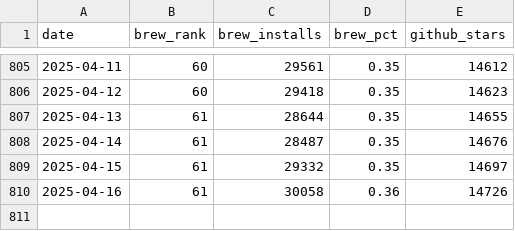
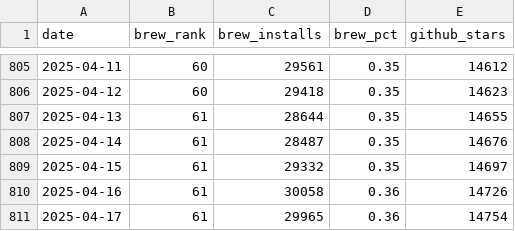
Before and after one commit to jdx/mise-analytics, a CSV file: mise.csv, drawn as a sheet; only a part is shown, gaps mark what is left out; the diff names each change by its address in the sheet, - before the commit and + after, or states it on an @@ line.

```diff
--- a/mise.csv
+++ b/mise.csv
+row 811: 2025-04-17 | 61 | 29965 | 0.36 | 14754
```
Also changed, not shown: competitors.csv, hk-diff.csv, 3 other files.
